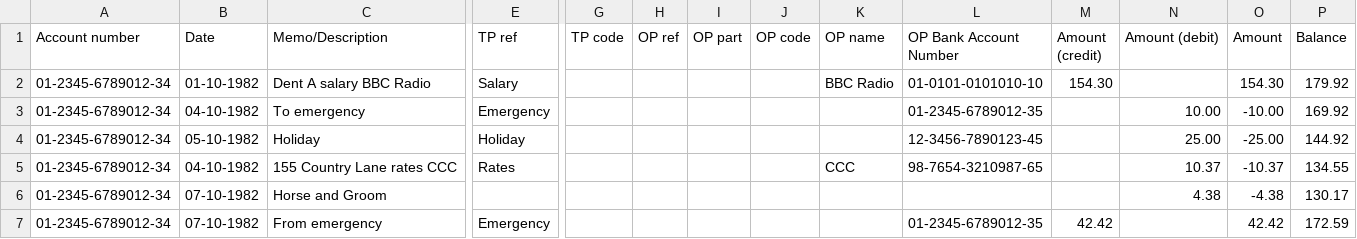
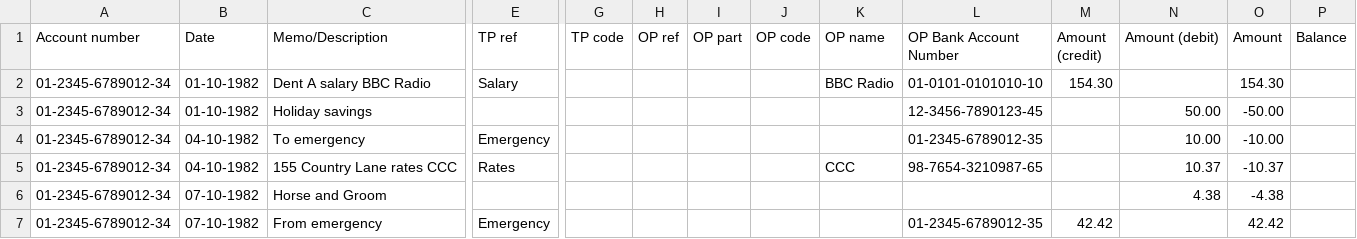
Before and after one commit to arnhemcr/financial, a CSV file: csv2trn/NB_current.csv, drawn as a sheet; only a part is shown, gaps mark what is left out; removed rows and columns are numbered as before the commit, all else as after; rows hold the shown columns only; the diff names each change by its address in the sheet, - before the commit and + after, or states it on an @@ line.

```diff
--- a/csv2trn/NB_current.csv
+++ b/csv2trn/NB_current.csv
-P2 (Balance): 179.92
+P2 (Balance): (empty)
+row 3: 01-2345-6789012-34 | 01-10-1982 | Holiday savings |  |  |  |  |  |  | 12-3456-7890123-45 |  | 50.00 | -50.00
-P4 (Balance): 169.92
+P4 (Balance): (empty)
-row 4: 01-2345-6789012-34 | 05-10-1982 | Holiday | Holiday |  |  |  |  |  | 12-3456-7890123-45 |  | 25.00 | -25.00 | 144.92
-P5 (Balance): 134.55
+P5 (Balance): (empty)
-P6 (Balance): 130.17
+P6 (Balance): (empty)
-P7 (Balance): 172.59
+P7 (Balance): (empty)
```
Also changed, not shown: csv2trn/NB_emergency.csv, 2 other files.
